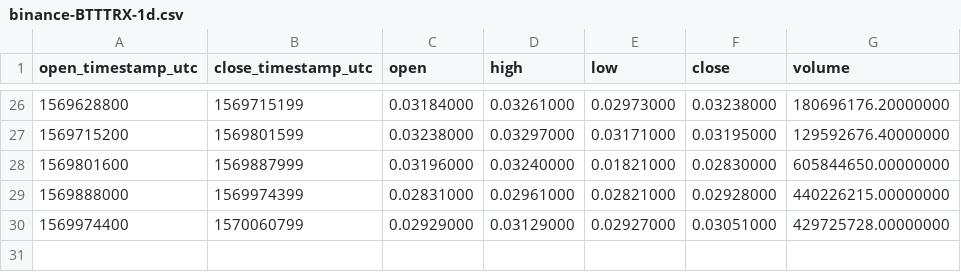
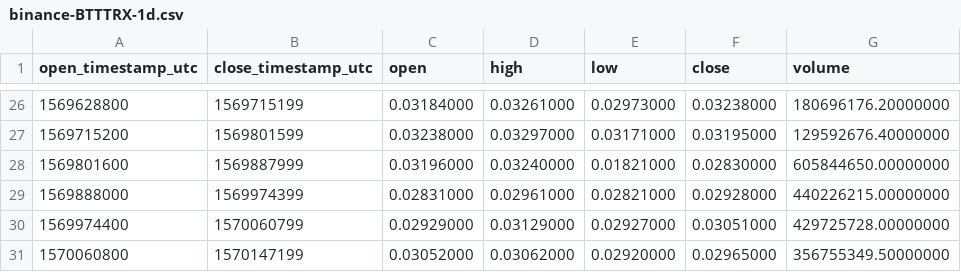
Before and after one commit to cryptobigbro/binance-BTTTRX, a CSV file: binance-BTTTRX-1d.csv, drawn as a sheet; only a part is shown, gaps mark what is left out.

```diff
--- a/binance-BTTTRX-1d.csv
+++ b/binance-BTTTRX-1d.csv
@@ -30 +30,2 @@ open_timestamp_utc,close_timestamp_utc,open,high,low,close,volume
 1569974400,1570060799,0.02929000,0.03129000,0.02927000,0.03051000,429725728.00000000
+1570060800,1570147199,0.03052000,0.03062000,0.02920000,0.02965000,356755349.50000000
```
Also changed, not shown: binance-BTTTRX-1h.csv, 1 other file.
